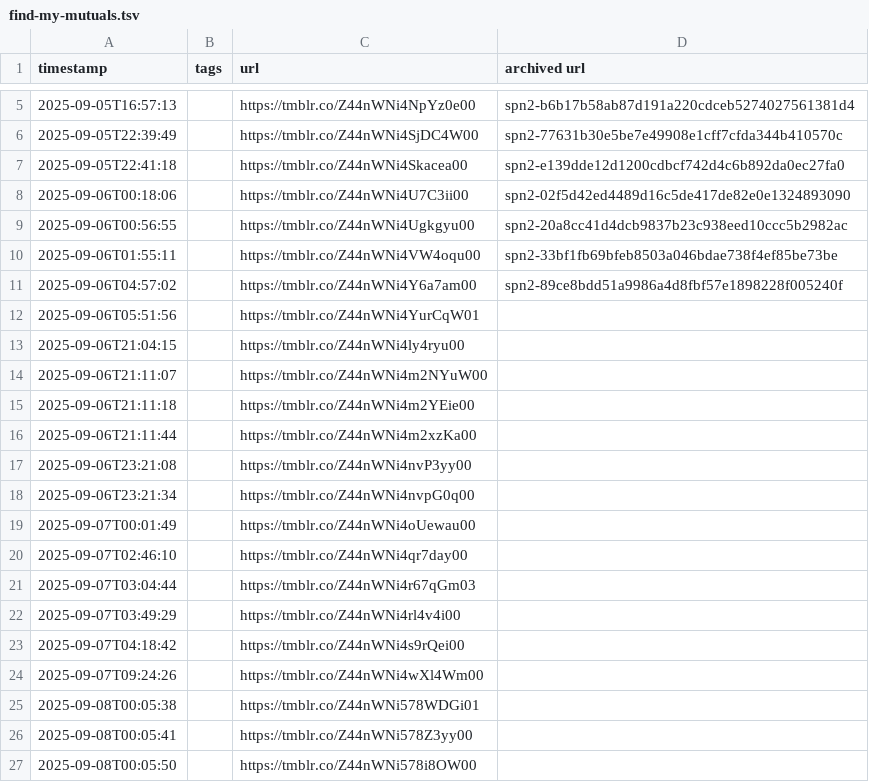
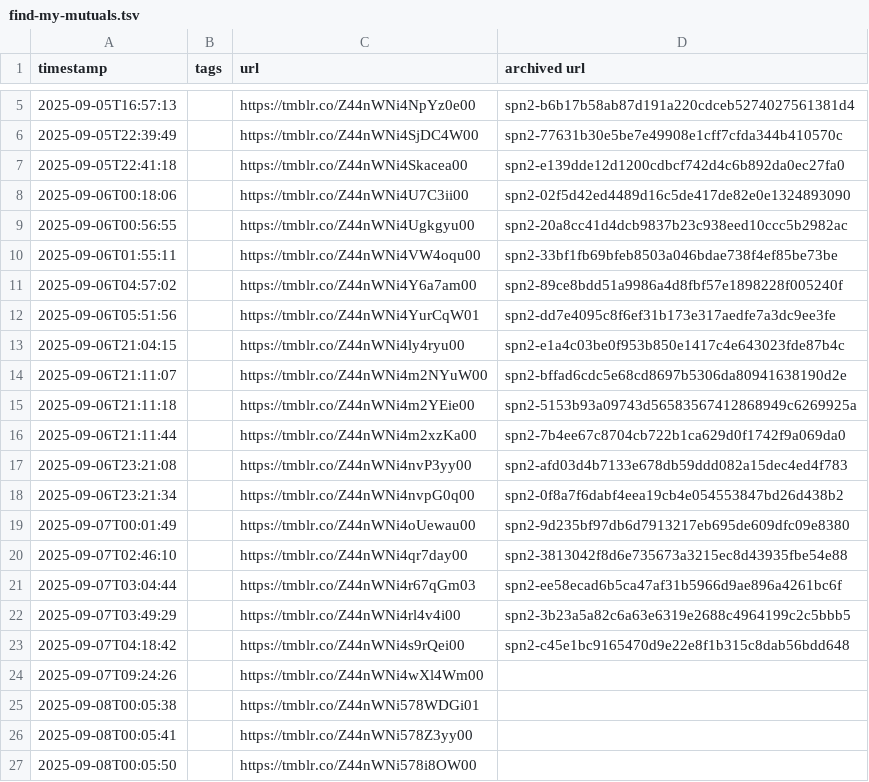
Before and after one commit to yunruse/records-of-transmisogyny, a TSV file: records/find-my-mutuals.tsv, drawn as a sheet; only a part is shown, gaps mark what is left out; the diff covers the shown part only.

Commit message:
Add and archive some posts

```diff
--- a/records/find-my-mutuals.tsv
+++ b/records/find-my-mutuals.tsv
@@ -11,14 +11,14 @@ timestamp	tags	url	archived url
 2025-09-06T04:57:02		https://tmblr.co/Z44nWNi4Y6a7am00	spn2-89ce8bdd51a9986a4d8fbf57e1898228f005240f
-2025-09-06T05:51:56		https://tmblr.co/Z44nWNi4YurCqW01	
-2025-09-06T21:04:15		https://tmblr.co/Z44nWNi4ly4ryu00	
-2025-09-06T21:11:07		https://tmblr.co/Z44nWNi4m2NYuW00	
-2025-09-06T21:11:18		https://tmblr.co/Z44nWNi4m2YEie00	
-2025-09-06T21:11:44		https://tmblr.co/Z44nWNi4m2xzKa00	
-2025-09-06T23:21:08		https://tmblr.co/Z44nWNi4nvP3yy00	
-2025-09-06T23:21:34		https://tmblr.co/Z44nWNi4nvpG0q00	
-2025-09-07T00:01:49		https://tmblr.co/Z44nWNi4oUewau00	
-2025-09-07T02:46:10		https://tmblr.co/Z44nWNi4qr7day00	
-2025-09-07T03:04:44		https://tmblr.co/Z44nWNi4r67qGm03	
-2025-09-07T03:49:29		https://tmblr.co/Z44nWNi4rl4v4i00	
-2025-09-07T04:18:42		https://tmblr.co/Z44nWNi4s9rQei00	
+2025-09-06T05:51:56		https://tmblr.co/Z44nWNi4YurCqW01	spn2-dd7e4095c8f6ef31b173e317aedfe7a3dc9ee3fe
+2025-09-06T21:04:15		https://tmblr.co/Z44nWNi4ly4ryu00	spn2-e1a4c03be0f953b850e1417c4e643023fde87b4c
+2025-09-06T21:11:07		https://tmblr.co/Z44nWNi4m2NYuW00	spn2-bffad6cdc5e68cd8697b5306da80941638190d2e
+2025-09-06T21:11:18		https://tmblr.co/Z44nWNi4m2YEie00	spn2-5153b93a09743d56583567412868949c6269925a
+2025-09-06T21:11:44		https://tmblr.co/Z44nWNi4m2xzKa00	spn2-7b4ee67c8704cb722b1ca629d0f1742f9a069da0
+2025-09-06T23:21:08		https://tmblr.co/Z44nWNi4nvP3yy00	spn2-afd03d4b7133e678db59ddd082a15dec4ed4f783
+2025-09-06T23:21:34		https://tmblr.co/Z44nWNi4nvpG0q00	spn2-0f8a7f6dabf4eea19cb4e054553847bd26d438b2
+2025-09-07T00:01:49		https://tmblr.co/Z44nWNi4oUewau00	spn2-9d235bf97db6d7913217eb695de609dfc09e8380
+2025-09-07T02:46:10		https://tmblr.co/Z44nWNi4qr7day00	spn2-3813042f8d6e735673a3215ec8d43935fbe54e88
+2025-09-07T03:04:44		https://tmblr.co/Z44nWNi4r67qGm03	spn2-ee58ecad6b5ca47af31b5966d9ae896a4261bc6f
+2025-09-07T03:49:29		https://tmblr.co/Z44nWNi4rl4v4i00	spn2-3b23a5a82c6a63e6319e2688c4964199c2c5bbb5
+2025-09-07T04:18:42		https://tmblr.co/Z44nWNi4s9rQei00	spn2-c45e1bc9165470d9e22e8f1b315c8dab56bdd648
 2025-09-07T09:24:26		https://tmblr.co/Z44nWNi4wXl4Wm00	
```
Also changed, not shown: 44 added rows elsewhere in this file, records/records-of-transmisogyny.tsv, 1 other file.
